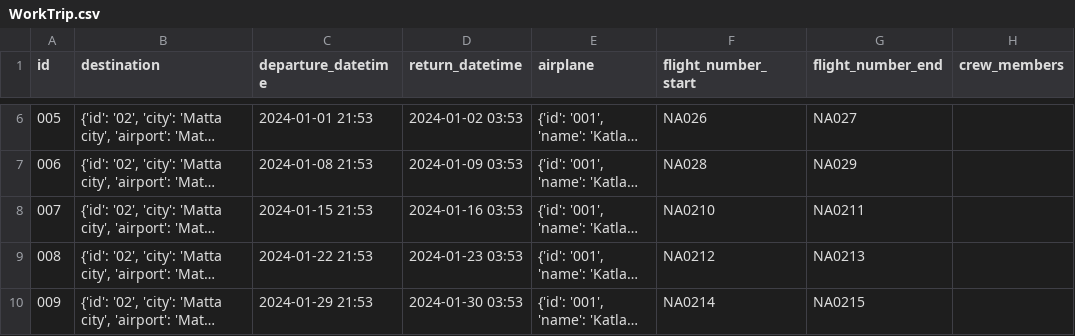
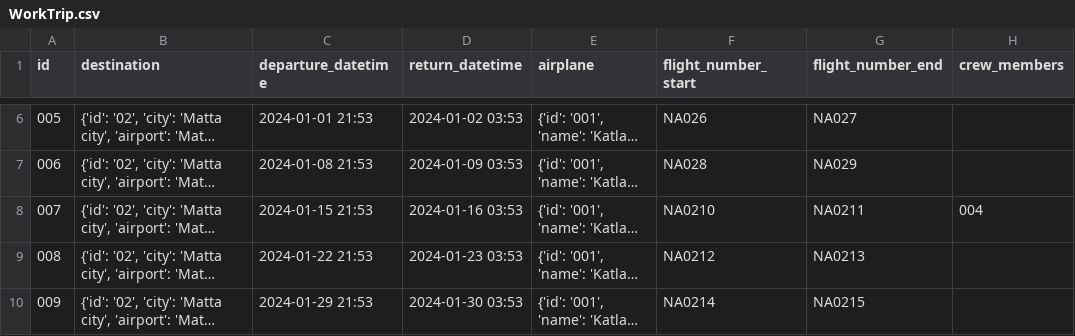
Before and after one commit to GiantMushy/NanAir, a CSV file: Code/DataLayer/Repository/WorkTrip.csv, drawn as a sheet; only a part is shown, gaps mark what is left out; long unchanged cells end in …; the diff names each change by its address in the sheet, - before the commit and + after, or states it on an @@ line.

Commit message:
Staff Trips tilbúið fyrir bugtesting

```diff
--- a/Code/DataLayer/Repository/WorkTrip.csv
+++ b/Code/DataLayer/Repository/WorkTrip.csv
-H8 (crew_members): (empty)
+H8 (crew_members): 004
```
Also changed, not shown: 1 other file.
